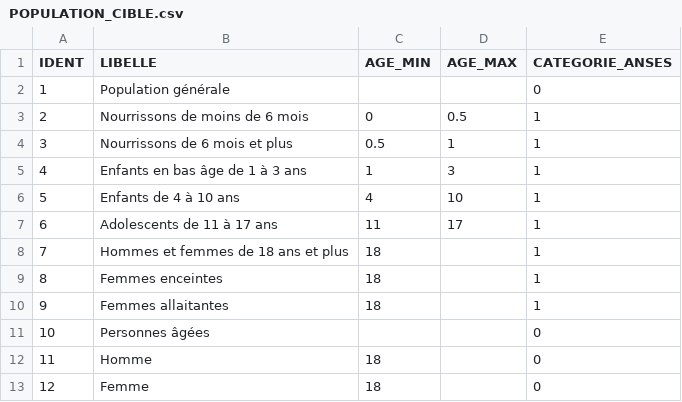
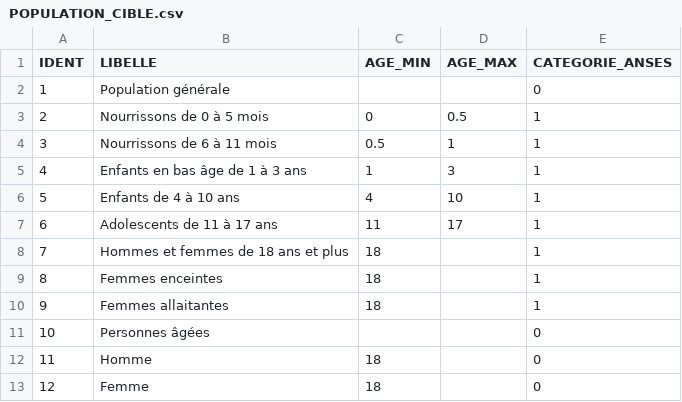
Before and after one commit to betagouv/complements-alimentaires, a CSV file: files/POPULATION_CIBLE.csv, drawn as a sheet.

Commit message:
change age ranges for babies

```diff
--- a/files/POPULATION_CIBLE.csv
+++ b/files/POPULATION_CIBLE.csv
@@ -2,4 +2,4 @@ IDENT,LIBELLE,AGE_MIN,AGE_MAX,CATEGORIE_ANSES
 1,Population générale,,,0
-2,Nourrissons de moins de 6 mois,0,0.5,1
-3,Nourrissons de 6 mois et plus,0.5,1,1
+2,Nourrissons de 0 à 5 mois,0,0.5,1
+3,Nourrissons de 6 à 11 mois,0.5,1,1
 4,Enfants en bas âge de 1 à 3 ans,1,3,1
```
